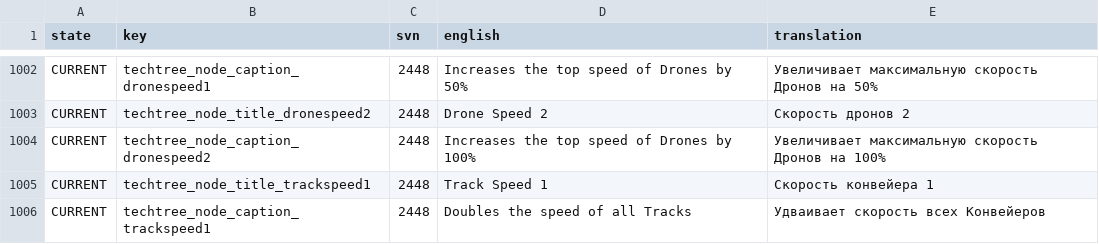
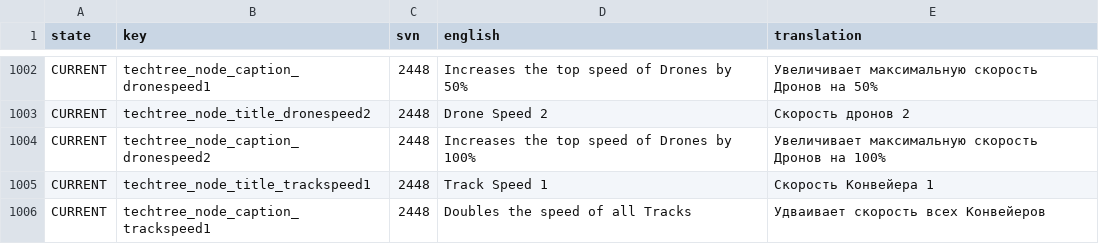
Before and after one commit to skoniks/last-starship-split, a CSV file: language.csv, drawn as a sheet; only a part is shown, gaps mark what is left out; the diff covers the shown part only.

```diff
--- a/language.csv
+++ b/language.csv
@@ -1004,3 +1004,3 @@ CURRENT,techtree_node_title_dronespeed2,2448,Drone Speed 2,Скорость др
 CURRENT,techtree_node_caption_dronespeed2,2448,Increases the top speed of Drones by 100%,Увеличивает максимальную скорость Дронов на 100%
-CURRENT,techtree_node_title_trackspeed1,2448,Track Speed 1,Скорость конвейера 1
+CURRENT,techtree_node_title_trackspeed1,2448,Track Speed 1,Скорость Конвейера 1
 CURRENT,techtree_node_caption_trackspeed1,2448,Doubles the speed of all Tracks,Удваивает скорость всех Конвейеров
```
Also changed, not shown: 37 edited cells elsewhere in this file, language/blackhole.csv, language/mission.csv, 9 other files.
